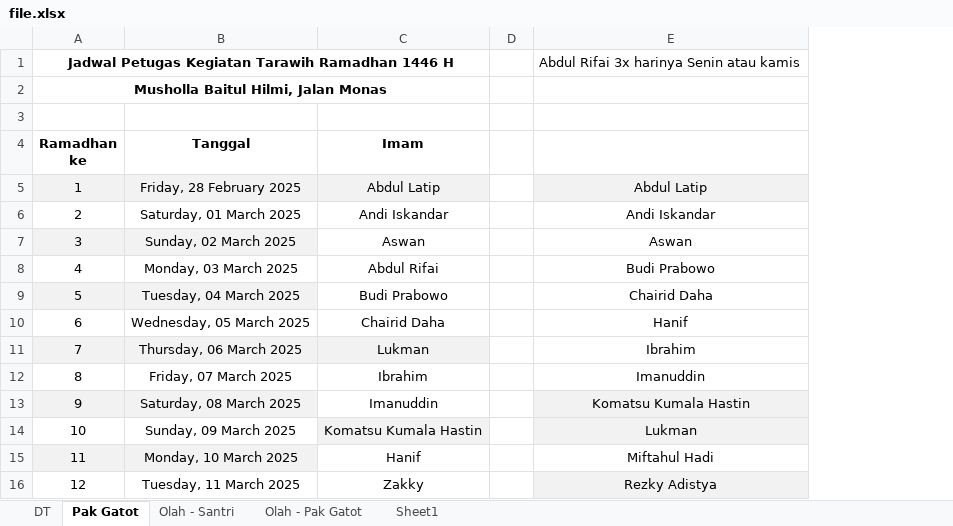
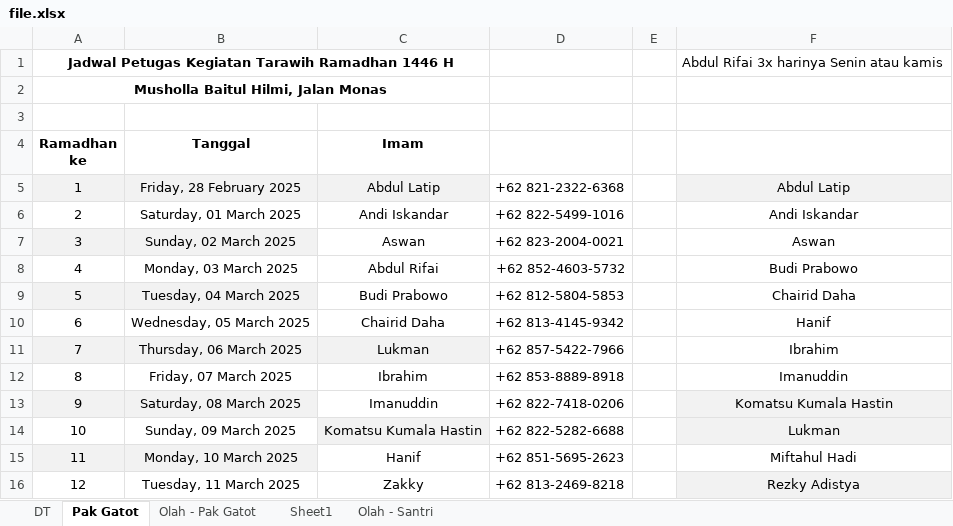
Before and after one commit to mzaini30/jadwal-imam-tarawih, an Excel workbook: file.xlsx, sheet Pak Gatot, drawn as a sheet; only a part is shown; values as stored, in another font and other column widths than the file's, no borders; the diff names each change by its address in the sheet, - before the commit and + after, or states it on an @@ line.

Commit message:
upload

```diff
--- a/file.xlsx (sheet Pak Gatot)
+++ b/file.xlsx (sheet Pak Gatot)
@@ sheet tab order changed: DT | Pak Gatot | Olah - Pak Gatot | Sheet1 | Olah - Santri @@
+column D, rows 5-16: +62 821-2322-6368 | +62 822-5499-1016 | +62 823-2004-0021 | +62 852-4603-5732 | +62 812-5804-5853 | +62 813-4145-9342 | +62 857-5422-7966 | +62 853-8889-8918 | +62 822-7418-0206 | +62 822-5282-6688 | +62 851-5695-2623 | +62 813-2469-8218
```
Also changed, not shown: sheet DT.
